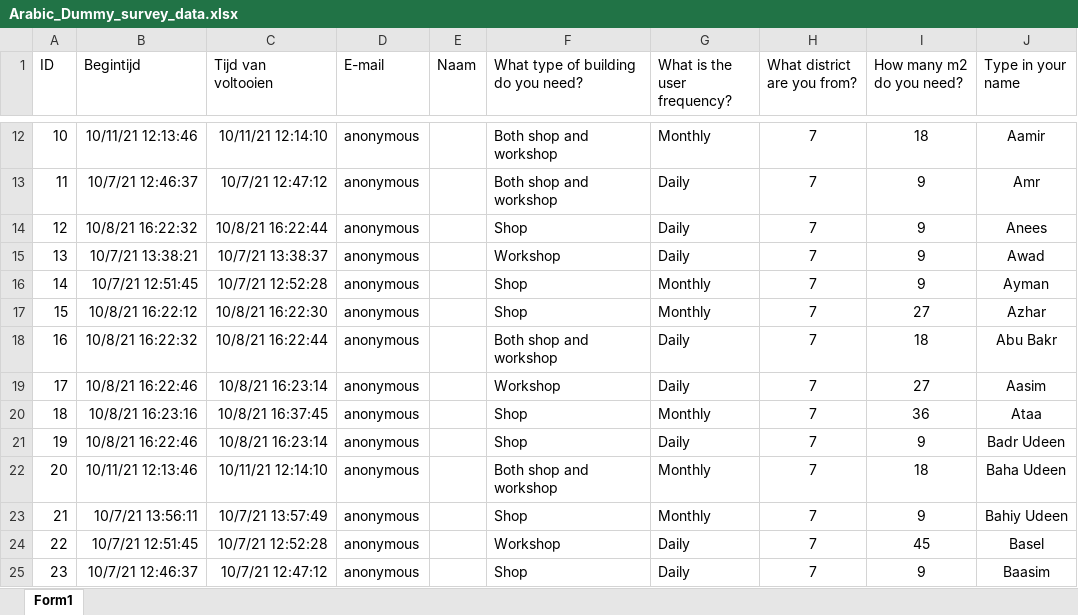
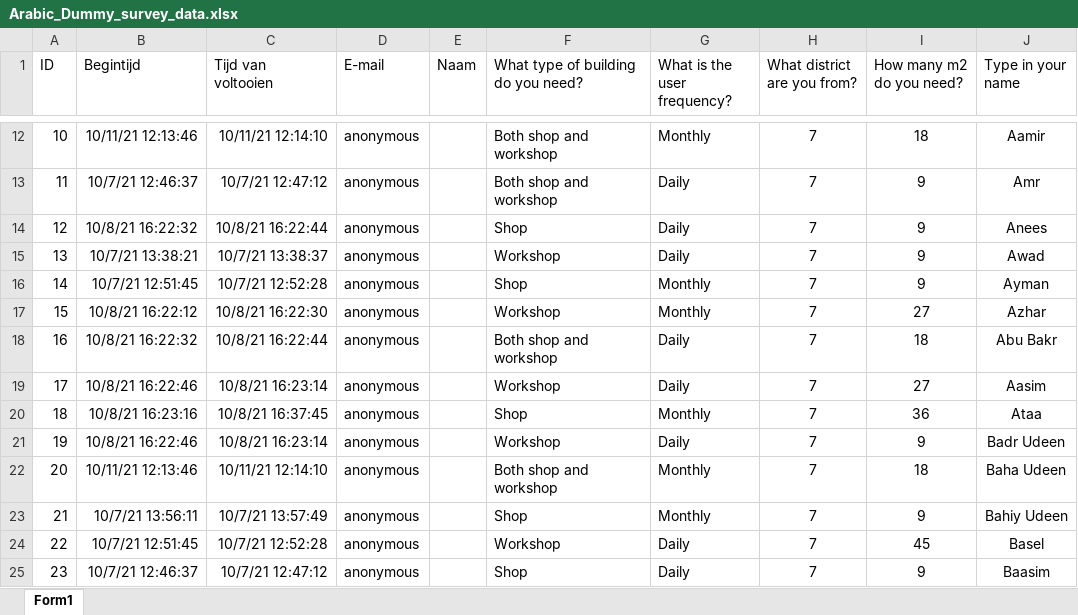
Before and after one commit to erengozdeanil/Earthy4.2, an Excel workbook: 0_Configuration/Allocation/Arabic_Dummy_survey_data.xlsx, sheet Form1, drawn as a sheet; only a part is shown, gaps mark what is left out; values as stored, in another font and other column widths than the file's, no borders; table styles not drawn; the diff covers the shown part only; the diff names each change by its address in the sheet, - before the commit and + after, or states it on an @@ line.

Commit message:
Update Arabic_Dummy_survey_data.xlsx

```diff
--- a/0_Configuration/Allocation/Arabic_Dummy_survey_data.xlsx (sheet Form1)
+++ b/0_Configuration/Allocation/Arabic_Dummy_survey_data.xlsx (sheet Form1)
-F17: Shop
+F17: Workshop
-F21: Shop
+F21: Workshop
```
Also changed, not shown: 23 edited cells elsewhere in this sheet.
